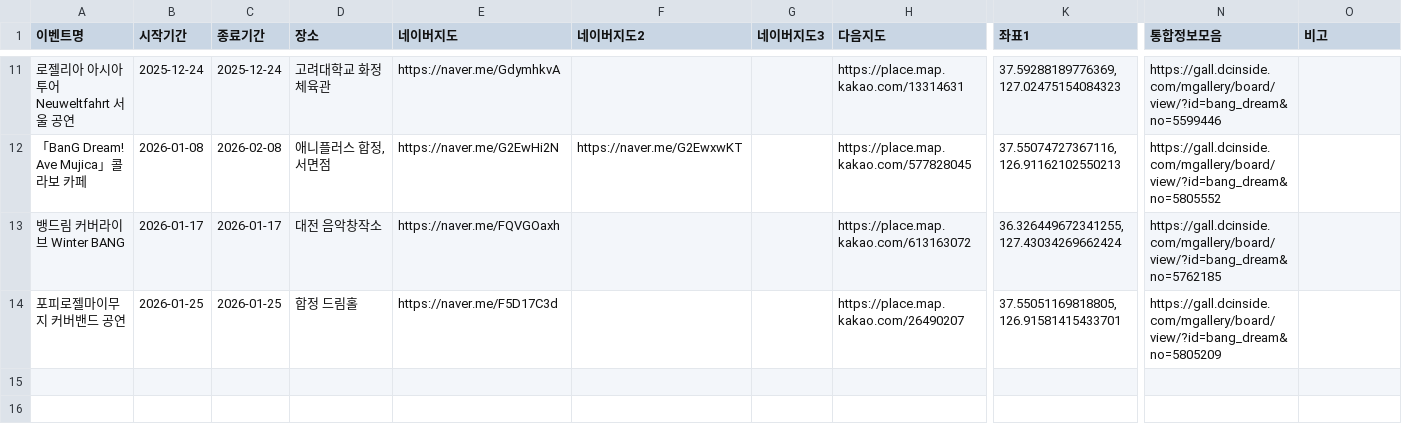
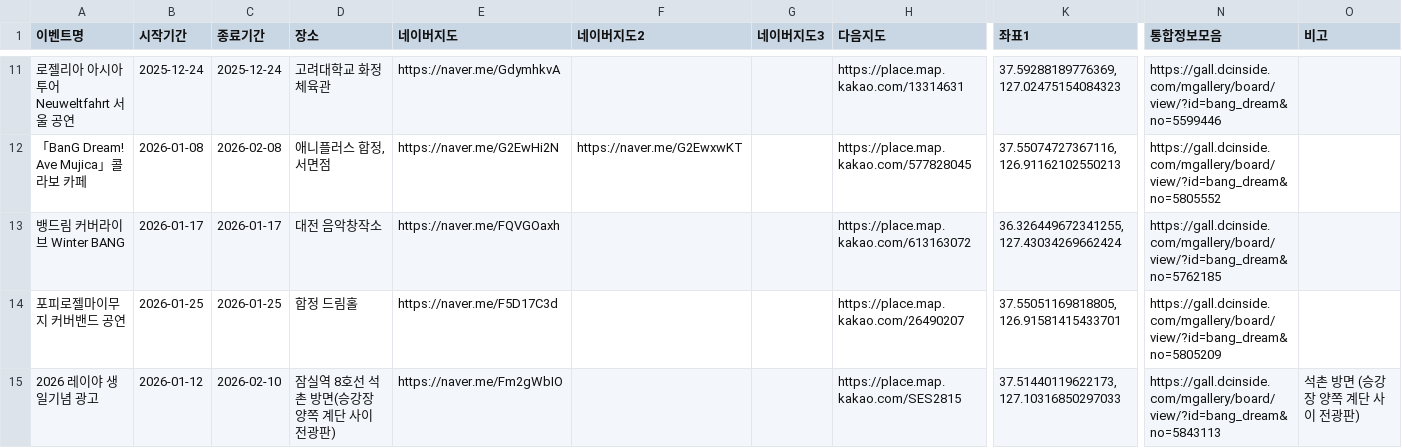
Before and after one commit to bandorigall/bangdream_events.github.io, a CSV file: events.csv, drawn as a sheet; only a part is shown, gaps mark what is left out; rows hold the shown columns only; the diff names each change by its address in the sheet, - before the commit and + after, or states it on an @@ line.

```diff
--- a/events.csv
+++ b/events.csv
+row 15: 2026 레이야 생일기념 광고 | 2026-01-12 | 2026-02-10 | 잠실역 8호선 석촌 방면(승강장 양쪽 계단 사이 전광판) | https://naver.me/Fm2gWbIO |  |  | https://place.map.kakao.com/SES2815 | 37.51440119622173, 127.10316850297033 | https://gall.dcinside.com/mgallery/board/view/?id=bang_dream&no=5843113 | 석촌 방면 (승강장 양쪽 계단 사이 전광판)
```
Also changed, not shown: 1 other file.
